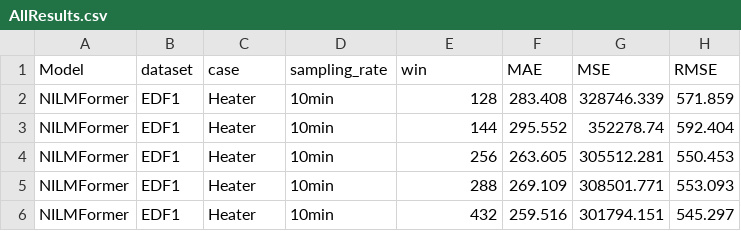
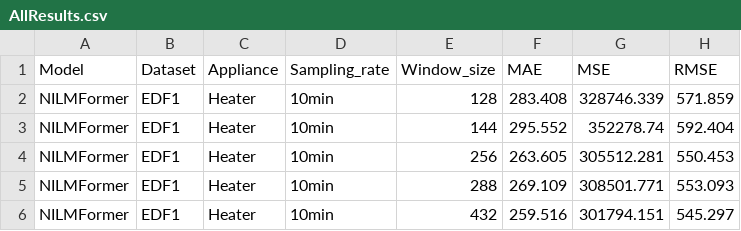
Before and after one commit to zzp229/NILMFormer, a CSV file: results/AllResults.csv, drawn as a sheet; only a part is shown; the diff names each change by its address in the sheet, - before the commit and + after, or states it on an @@ line.

Commit message:
Update

```diff
--- a/results/AllResults.csv
+++ b/results/AllResults.csv
-B1: dataset
+B1: Dataset
-C1: case
+C1: Appliance
-D1: sampling_rate
+D1: Sampling_rate
-E1: win
+E1: Window_size
```
